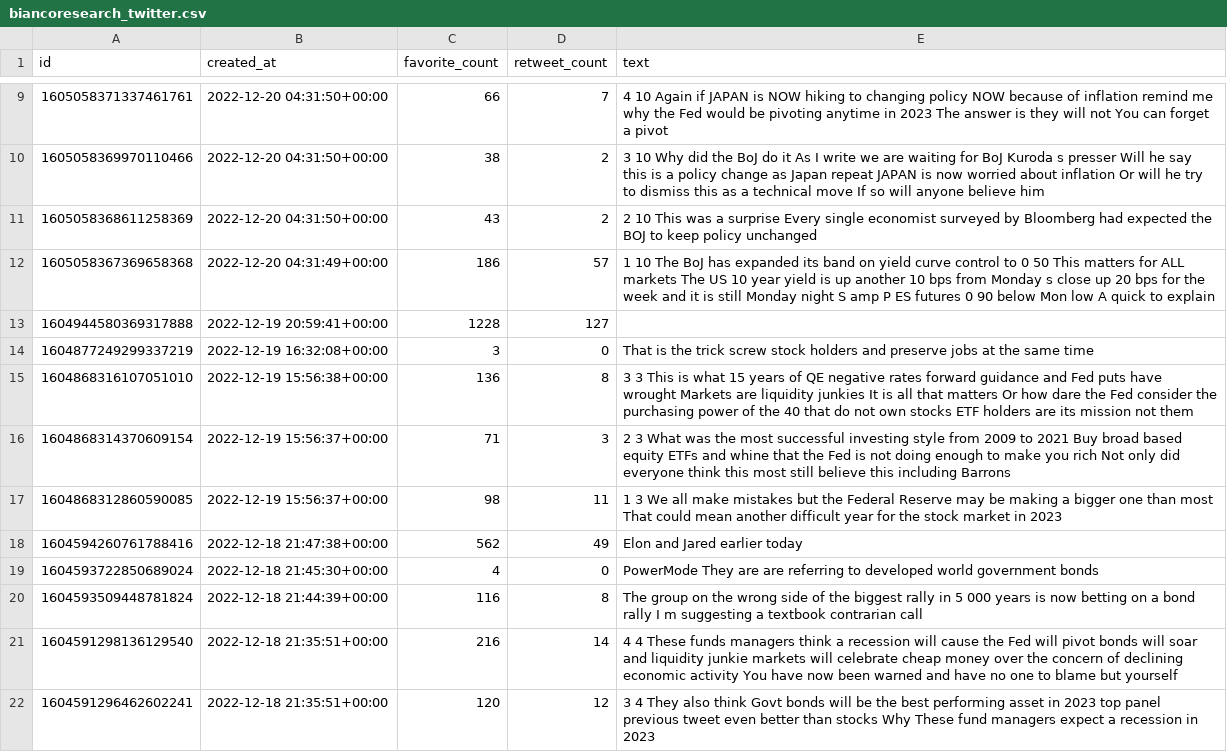
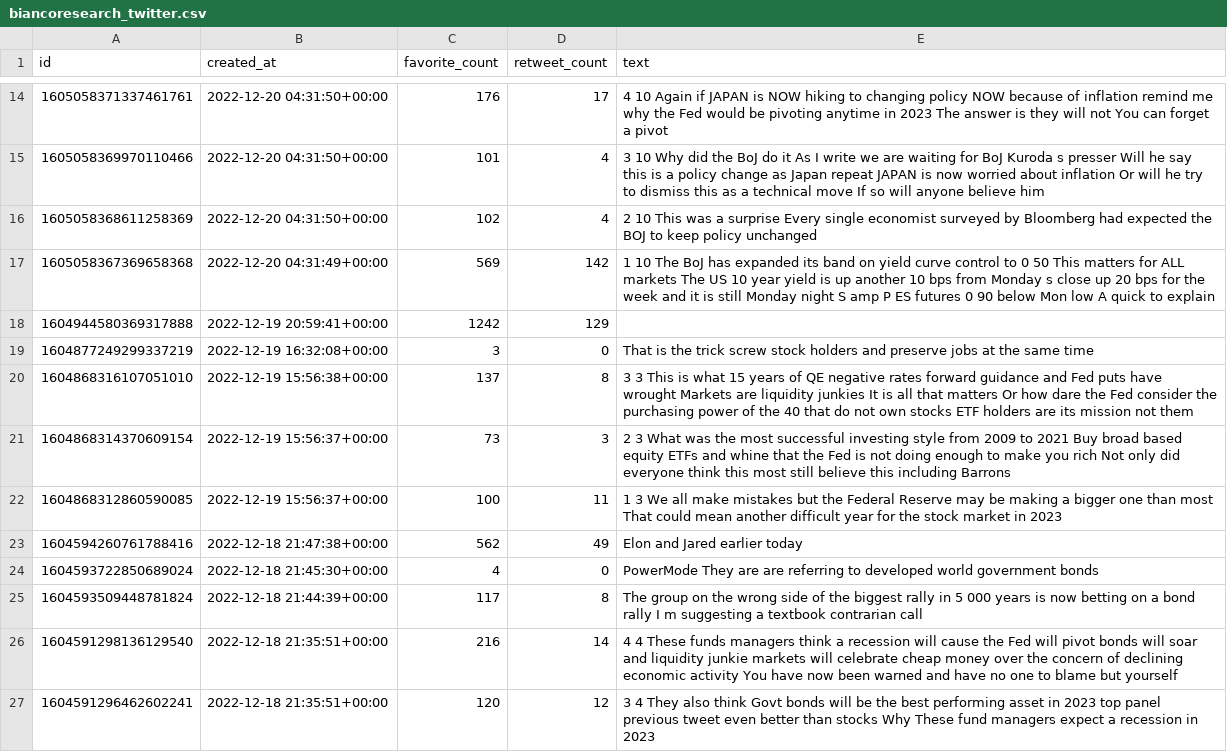
Before and after one commit to KeatonSpiller/Sentiment_Analysis, a CSV file: Stock_Market/data/short_term/biancoresearch_twitter.csv, drawn as a sheet; only a part is shown, gaps mark what is left out; the diff covers the shown part only.

```diff
--- a/Stock_Market/data/short_term/biancoresearch_twitter.csv
+++ b/Stock_Market/data/short_term/biancoresearch_twitter.csv
@@ -9,13 +14,13 @@ id,created_at,favorite_count,retweet_count,text
-1605058371337461761,2022-12-20 04:31:50+00:00,66,7,4 10 Again if JAPAN is NOW hiking to changing policy NOW because of inflation remind me why the Fed would be pivoting anytime in 2023 The answer is they will not You can forget a pivot
-1605058369970110466,2022-12-20 04:31:50+00:00,38,2,3 10 Why did the BoJ do it As I write we are waiting for BoJ Kuroda s presser Will he say this is a policy change as Japan repeat JAPAN is now worried about inflation Or will he try to dismiss this as a technical move If so will anyone believe him
-1605058368611258369,2022-12-20 04:31:50+00:00,43,2,2 10 This was a surprise Every single economist surveyed by Bloomberg had expected the BOJ to keep policy unchanged
-1605058367369658368,2022-12-20 04:31:49+00:00,186,57,1 10 The BoJ has expanded its band on yield curve control to 0 50 This matters for ALL markets The US 10 year yield is up another 10 bps from Monday s close up 20 bps for the week and it is still Monday night S amp P ES futures 0 90 below Mon low A quick to explain
-1604944580369317888,2022-12-19 20:59:41+00:00,1228,127,
+1605058371337461761,2022-12-20 04:31:50+00:00,176,17,4 10 Again if JAPAN is NOW hiking to changing policy NOW because of inflation remind me why the Fed would be pivoting anytime in 2023 The answer is they will not You can forget a pivot
+1605058369970110466,2022-12-20 04:31:50+00:00,101,4,3 10 Why did the BoJ do it As I write we are waiting for BoJ Kuroda s presser Will he say this is a policy change as Japan repeat JAPAN is now worried about inflation Or will he try to dismiss this as a technical move If so will anyone believe him
+1605058368611258369,2022-12-20 04:31:50+00:00,102,4,2 10 This was a surprise Every single economist surveyed by Bloomberg had expected the BOJ to keep policy unchanged
+1605058367369658368,2022-12-20 04:31:49+00:00,569,142,1 10 The BoJ has expanded its band on yield curve control to 0 50 This matters for ALL markets The US 10 year yield is up another 10 bps from Monday s close up 20 bps for the week and it is still Monday night S amp P ES futures 0 90 below Mon low A quick to explain
+1604944580369317888,2022-12-19 20:59:41+00:00,1242,129,
 1604877249299337219,2022-12-19 16:32:08+00:00,3,0,That is the trick screw stock holders and preserve jobs at the same time
-1604868316107051010,2022-12-19 15:56:38+00:00,136,8,3 3 This is what 15 years of QE negative rates forward guidance and Fed puts have wrought Markets are liquidity junkies It is all that matters Or how dare the Fed consider the purchasing power of the 40 that do not own stocks ETF holders are its mission not them
-1604868314370609154,2022-12-19 15:56:37+00:00,71,3,2 3 What was the most successful investing style from 2009 to 2021 Buy broad based equity ETFs and whine that the Fed is not doing enough to make you rich Not only did everyone think this most still believe this including Barrons
-1604868312860590085,2022-12-19 15:56:37+00:00,98,11,1 3 We all make mistakes but the Federal Reserve may be making a bigger one than most That could mean another difficult year for the stock market in 2023
+1604868316107051010,2022-12-19 15:56:38+00:00,137,8,3 3 This is what 15 years of QE negative rates forward guidance and Fed puts have wrought Markets are liquidity junkies It is all that matters Or how dare the Fed consider the purchasing power of the 40 that do not own stocks ETF holders are its mission not them
+1604868314370609154,2022-12-19 15:56:37+00:00,73,3,2 3 What was the most successful investing style from 2009 to 2021 Buy broad based equity ETFs and whine that the Fed is not doing enough to make you rich Not only did everyone think this most still believe this including Barrons
+1604868312860590085,2022-12-19 15:56:37+00:00,100,11,1 3 We all make mistakes but the Federal Reserve may be making a bigger one than most That could mean another difficult year for the stock market in 2023
 1604594260761788416,2022-12-18 21:47:38+00:00,562,49,Elon and Jared earlier today
 1604593722850689024,2022-12-18 21:45:30+00:00,4,0,PowerMode They are are referring to developed world government bonds
-1604593509448781824,2022-12-18 21:44:39+00:00,116,8,The group on the wrong side of the biggest rally in 5 000 years is now betting on a bond rally I m suggesting a textbook contrarian call
+1604593509448781824,2022-12-18 21:44:39+00:00,117,8,The group on the wrong side of the biggest rally in 5 000 years is now betting on a bond rally I m suggesting a textbook contrarian call
 1604591298136129540,2022-12-18 21:35:51+00:00,216,14,4 4 These funds managers think a recession will cause the Fed will pivot bonds will soar and liquidity junkie markets will celebrate cheap money over the concern of declining economic activity You have now been warned and have no one to blame but yourself
```
Also changed, not shown: 5 added rows, 5 removed rows and 57 edited cells elsewhere in this file, Stock_Market/data/long_term/RayDalio_twitter.csv, Stock_Market/data/long_term/lei_zhang_lz_twitter.csv, 22 other files.
